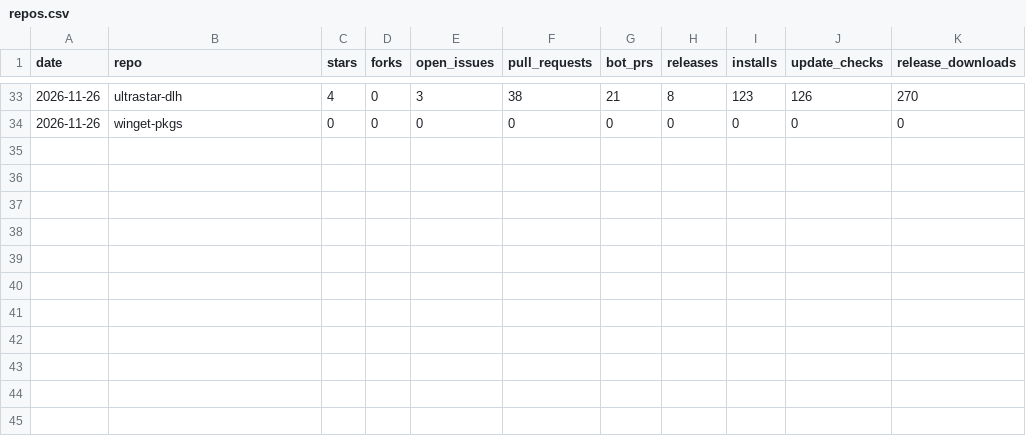
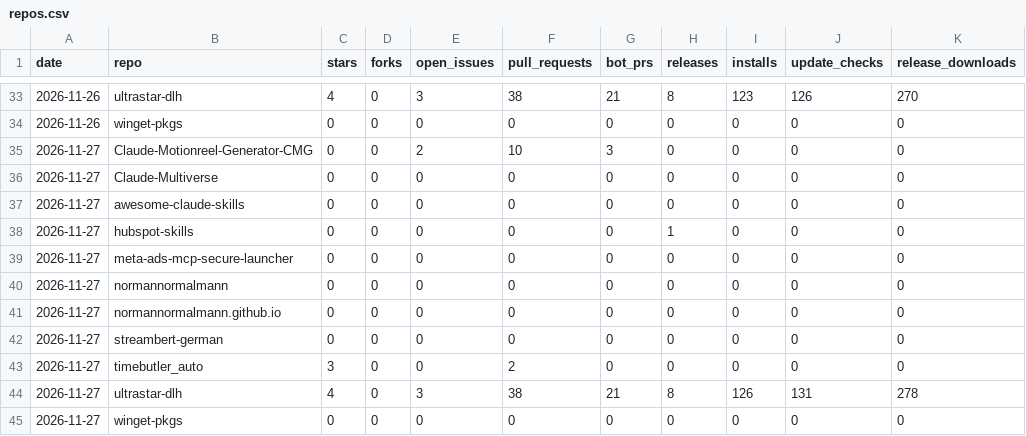
Before and after one commit to normannormalmann/normannormalmann.github.io, a CSV file: data/repos.csv, drawn as a sheet; only a part is shown, gaps mark what is left out.

```diff
--- a/data/repos.csv
+++ b/data/repos.csv
@@ -34 +34,12 @@ date,repo,stars,forks,open_issues,pull_requests,bot_prs,releases,installs,update
 2026-11-26,winget-pkgs,0,0,0,0,0,0,0,0,0
+2026-11-27,Claude-Motionreel-Generator-CMG,0,0,2,10,3,0,0,0,0
+2026-11-27,Claude-Multiverse,0,0,0,0,0,0,0,0,0
+2026-11-27,awesome-claude-skills,0,0,0,0,0,0,0,0,0
+2026-11-27,hubspot-skills,0,0,0,0,0,1,0,0,0
+2026-11-27,meta-ads-mcp-secure-launcher,0,0,0,0,0,0,0,0,0
+2026-11-27,normannormalmann,0,0,0,0,0,0,0,0,0
+2026-11-27,normannormalmann.github.io,0,0,0,0,0,0,0,0,0
+2026-11-27,streambert-german,0,0,0,0,0,0,0,0,0
+2026-11-27,timebutler_auto,3,0,0,2,0,0,0,0,0
+2026-11-27,ultrastar-dlh,4,0,3,38,21,8,126,131,278
+2026-11-27,winget-pkgs,0,0,0,0,0,0,0,0,0
```
Also changed, not shown: data/assets.csv, data/paths.csv, 5 other files.
